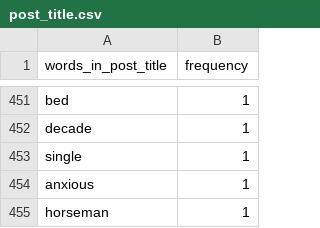
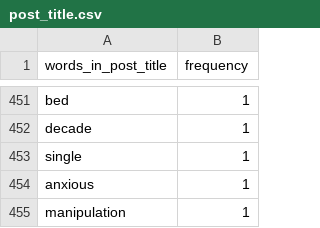
Before and after one commit to Arturomtz8/word-frequency-in-subreddit, a CSV file: csv_files/post_title.csv, drawn as a sheet; only a part is shown, gaps mark what is left out.

```diff
--- a/csv_files/post_title.csv
+++ b/csv_files/post_title.csv
@@ -454,2 +454,2 @@ single,1
 anxious,1
-horseman,1
+manipulation,1
```
Also changed, not shown: csv_files/post_text.csv, 6 other files.
